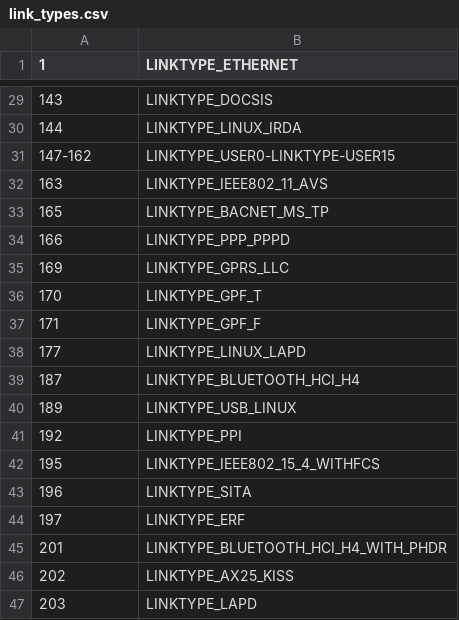
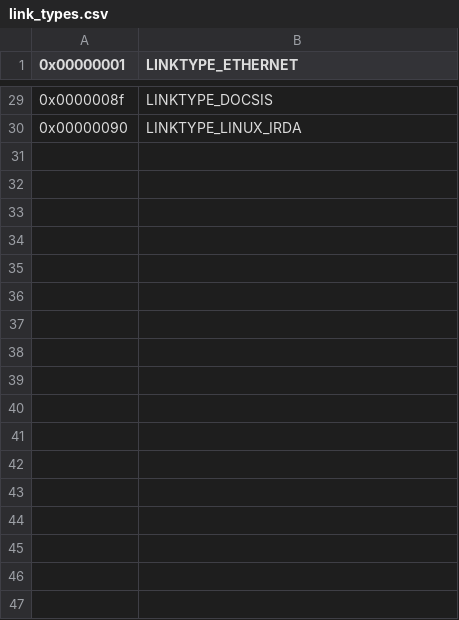
Before and after one commit to Ciruela-Xcyba17her/pcap_analyser_by_ciruela, a CSV file: data/link_types.csv, drawn as a sheet; only a part is shown, gaps mark what is left out; the diff covers the shown part only.

```diff
--- a/data/link_types.csv
+++ b/data/link_types.csv
@@ -1 +1 @@
-1,LINKTYPE_ETHERNET
+0x00000001,LINKTYPE_ETHERNET
@@ -29,19 +29,2 @@
-143,LINKTYPE_DOCSIS
-144,LINKTYPE_LINUX_IRDA
-147-162,LINKTYPE_USER0-LINKTYPE-USER15
-163,LINKTYPE_IEEE802_11_AVS
-165,LINKTYPE_BACNET_MS_TP
-166,LINKTYPE_PPP_PPPD
-169,LINKTYPE_GPRS_LLC
-170,LINKTYPE_GPF_T
-171,LINKTYPE_GPF_F
-177,LINKTYPE_LINUX_LAPD
-187,LINKTYPE_BLUETOOTH_HCI_H4
-189,LINKTYPE_USB_LINUX
-192,LINKTYPE_PPI
-195,LINKTYPE_IEEE802_15_4_WITHFCS
-196,LINKTYPE_SITA
-197,LINKTYPE_ERF
-201,LINKTYPE_BLUETOOTH_HCI_H4_WITH_PHDR
-202,LINKTYPE_AX25_KISS
-203,LINKTYPE_LAPD
+0x0000008f,LINKTYPE_DOCSIS
+0x00000090,LINKTYPE_LINUX_IRDA
```
Also changed, not shown: 51 removed rows and 27 edited cells elsewhere in this file.
